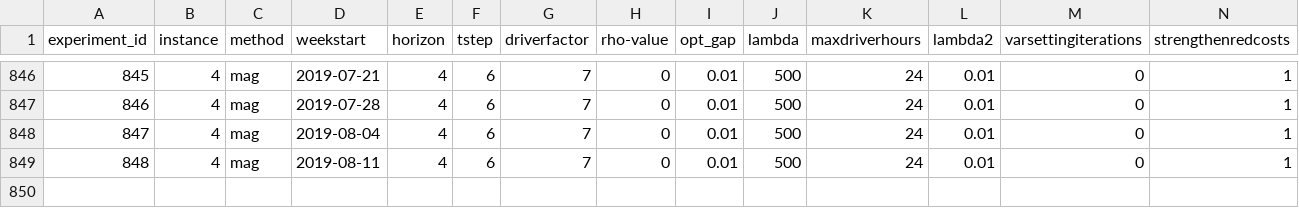
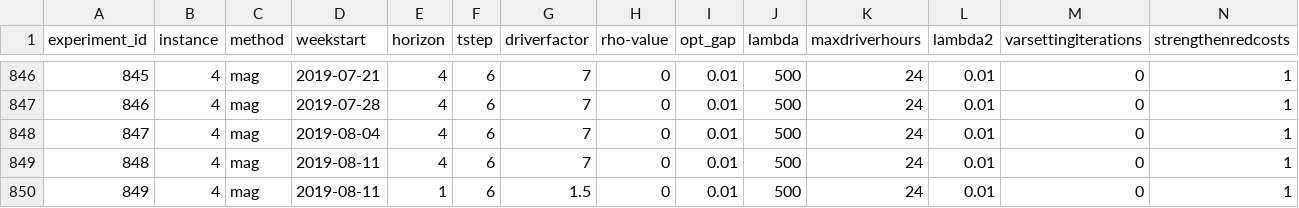
Before and after one commit to alexschmid3/relaylogistics, a CSV file: data/table3.csv, drawn as a sheet; only a part is shown, gaps mark what is left out; rows hold the shown columns only; the diff names each change by its address in the sheet, - before the commit and + after, or states it on an @@ line.

```diff
--- a/data/table3.csv
+++ b/data/table3.csv
+row 850: 849 | 4 | mag | 2019-08-11 | 1 | 6 | 1.5 | 0 | 0.01 | 500 | 24 | 0.01 | 0 | 1
```
Also changed, not shown: 1 other file.
